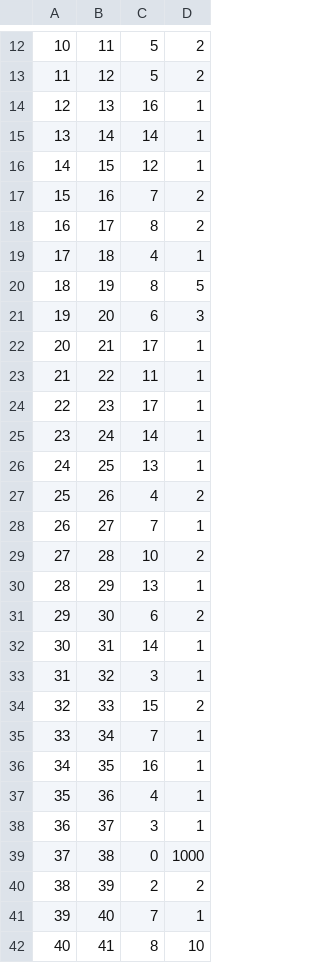
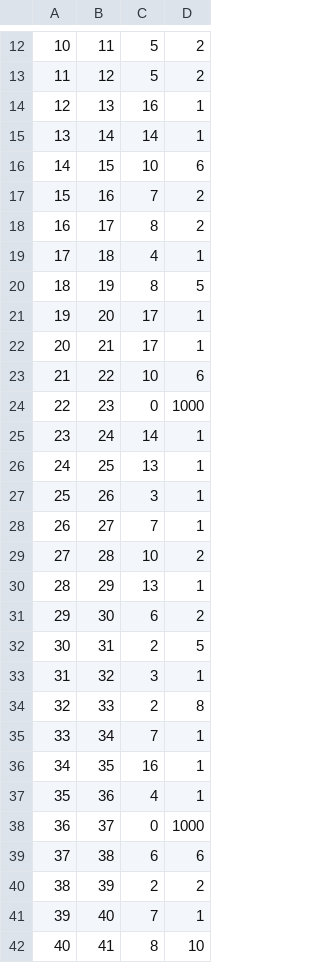
Before and after one commit to vagrent00/algorithms-for-course-project-assigning, a CSV file: result.csv, drawn as a sheet; only a part is shown, gaps mark what is left out; the diff covers the shown part only.

```diff
--- a/result.csv
+++ b/result.csv
@@ -15,3 +15,3 @@
 13,14,14,1
-14,15,12,1
+14,15,10,6
 15,16,7,2
@@ -20,9 +20,9 @@
 18,19,8,5
-19,20,6,3
+19,20,17,1
 20,21,17,1
-21,22,11,1
-22,23,17,1
+21,22,10,6
+22,23,0,1000
 23,24,14,1
 24,25,13,1
-25,26,4,2
+25,26,3,1
 26,27,7,1
@@ -31,5 +31,5 @@
 29,30,6,2
-30,31,14,1
+30,31,2,5
 31,32,3,1
-32,33,15,2
+32,33,2,8
 33,34,7,1
@@ -37,4 +37,4 @@
 35,36,4,1
-36,37,3,1
-37,38,0,1000
+36,37,0,1000
+37,38,6,6
 38,39,2,2
```
Also changed, not shown: 10 edited cells elsewhere in this file, 2 other files.
